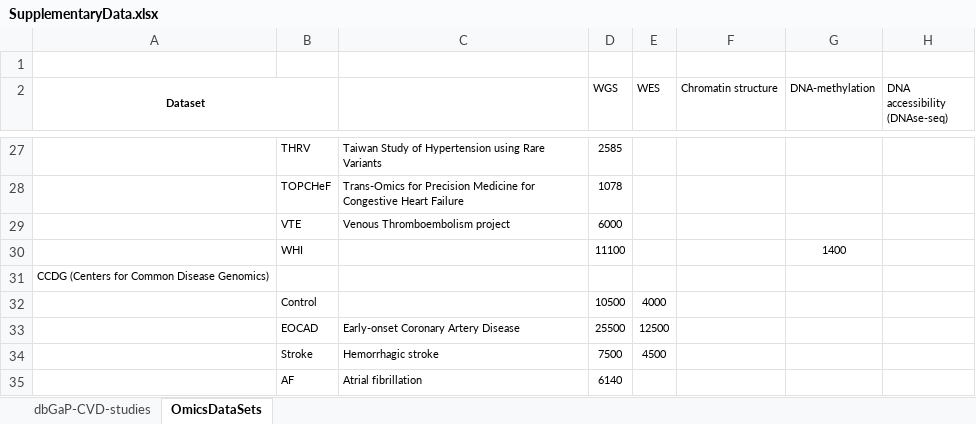
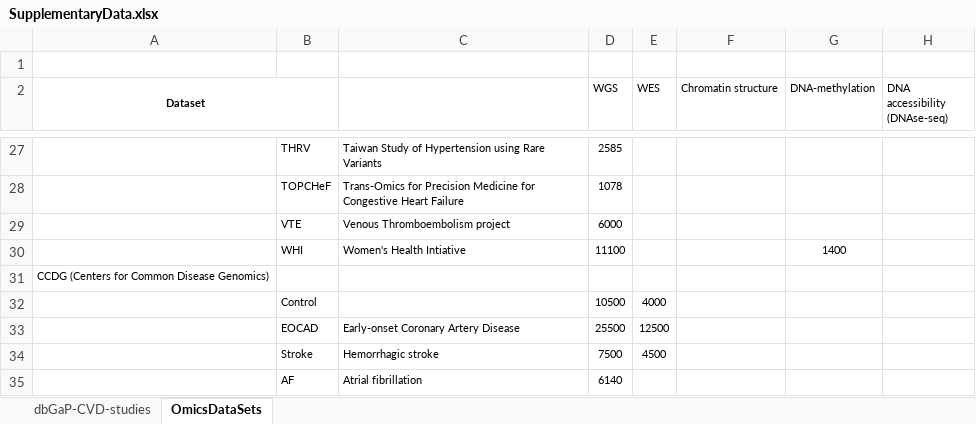
Before and after one commit to Bohdan-Khomtchouk/cardioinformatics, an Excel workbook: supp/SupplementaryData.xlsx, sheet OmicsDataSets, drawn as a sheet; only a part is shown, gaps mark what is left out; values as stored, in another font and other column widths than the file's, no borders; conditional formats not drawn; the diff names each change by its address in the sheet, - before the commit and + after, or states it on an @@ line.

Commit message:
add missing fullname

```diff
--- a/supp/SupplementaryData.xlsx (sheet OmicsDataSets)
+++ b/supp/SupplementaryData.xlsx (sheet OmicsDataSets)
-C30: (empty)
+C30: Women's Health Intiative
```
